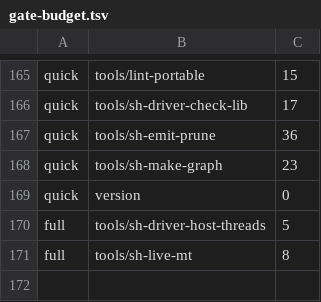
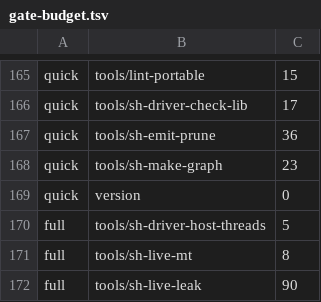
Before and after one commit to tailoredshapes/fibber, a TSV file: scripts/gate-budget.tsv, drawn as a sheet; only a part is shown, gaps mark what is left out.

```diff
--- a/scripts/gate-budget.tsv
+++ b/scripts/gate-budget.tsv
@@ -171 +171,2 @@ full	tools/sh-driver-host-threads	5
 full	tools/sh-live-mt	8
+full	tools/sh-live-leak	90
```
Also changed, not shown: 8 other files.
